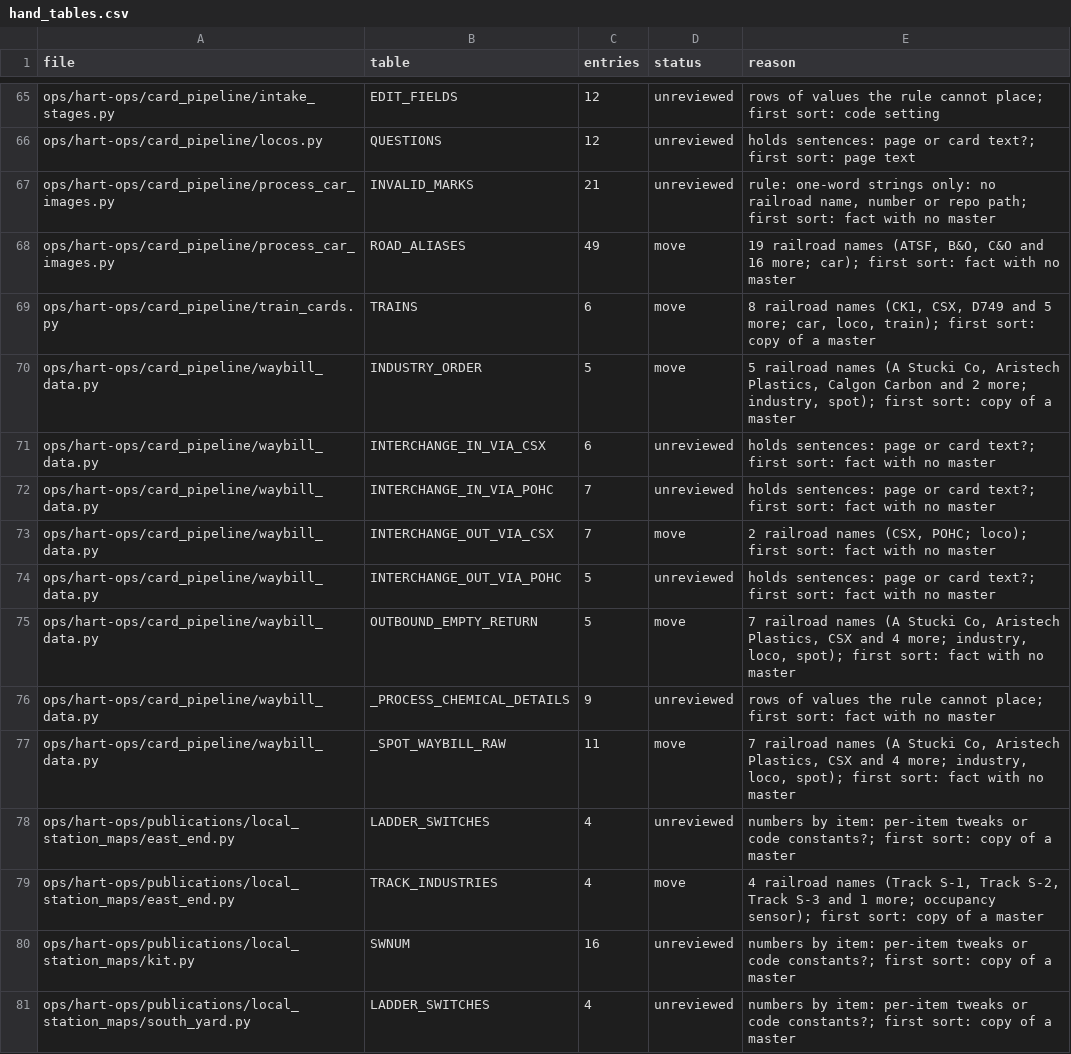
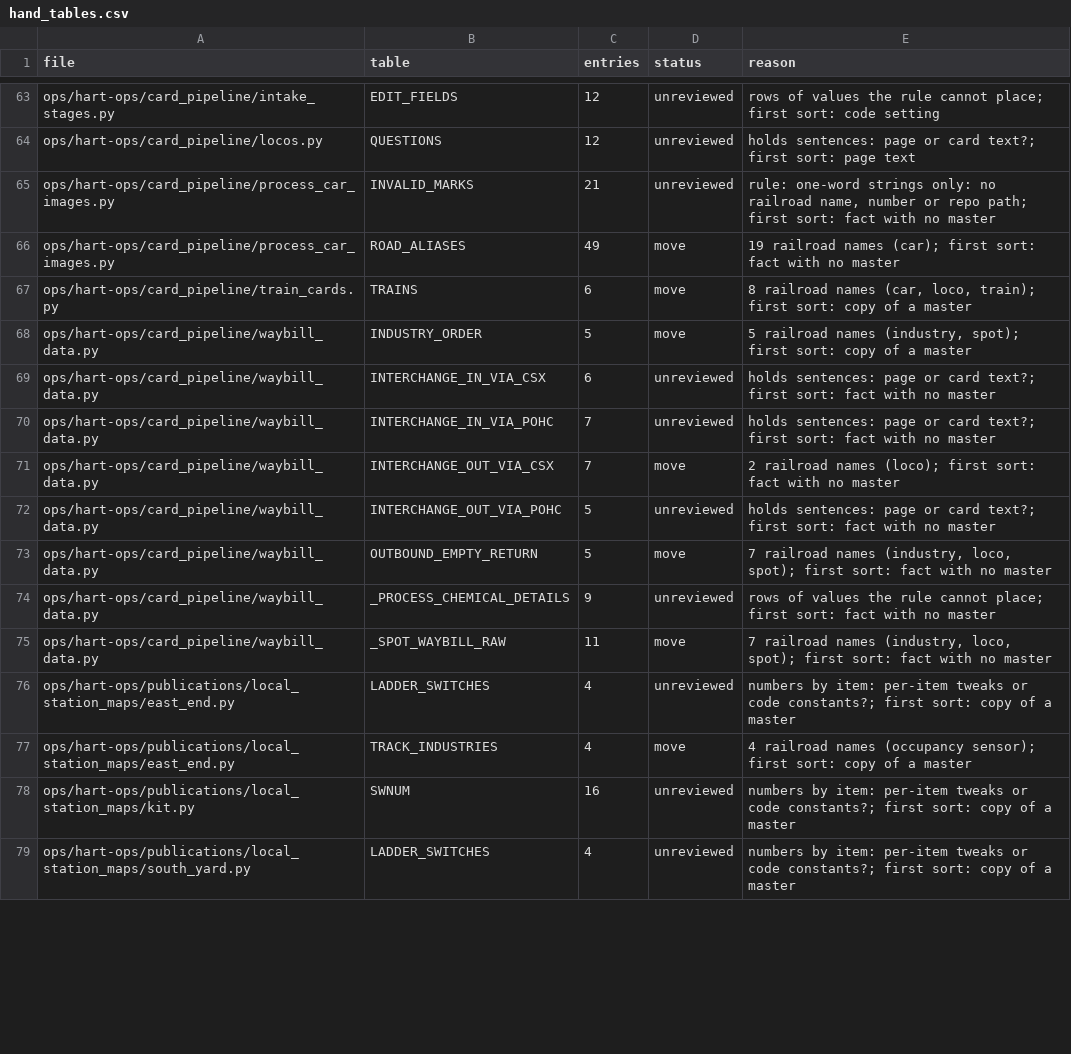
Before and after one commit to lnevo/hart, a CSV file: tools/audit/hand_tables.csv, drawn as a sheet; only a part is shown, gaps mark what is left out; the diff covers the shown part only.

```diff
--- a/tools/audit/hand_tables.csv
+++ b/tools/audit/hand_tables.csv
@@ -67,14 +65,14 @@ ops/hart-ops/card_pipeline/locos.py,QUESTIONS,12,unreviewed,holds sentences: pag
 ops/hart-ops/card_pipeline/process_car_images.py,INVALID_MARKS,21,unreviewed,"rule: one-word strings only: no railroad name, number or repo path; first sort: fact with no master"
-ops/hart-ops/card_pipeline/process_car_images.py,ROAD_ALIASES,49,move,"19 railroad names (ATSF, B&O, C&O and 16 more; car); first sort: fact with no master"
-ops/hart-ops/card_pipeline/train_cards.py,TRAINS,6,move,"8 railroad names (CK1, CSX, D749 and 5 more; car, loco, train); first sort: copy of a master"
-ops/hart-ops/card_pipeline/waybill_data.py,INDUSTRY_ORDER,5,move,"5 railroad names (A Stucki Co, Aristech Plastics, Calgon Carbon and 2 more; industry, spot); first sort: copy of a master"
+ops/hart-ops/card_pipeline/process_car_images.py,ROAD_ALIASES,49,move,19 railroad names (car); first sort: fact with no master
+ops/hart-ops/card_pipeline/train_cards.py,TRAINS,6,move,"8 railroad names (car, loco, train); first sort: copy of a master"
+ops/hart-ops/card_pipeline/waybill_data.py,INDUSTRY_ORDER,5,move,"5 railroad names (industry, spot); first sort: copy of a master"
 ops/hart-ops/card_pipeline/waybill_data.py,INTERCHANGE_IN_VIA_CSX,6,unreviewed,holds sentences: page or card text?; first sort: fact with no master
 ops/hart-ops/card_pipeline/waybill_data.py,INTERCHANGE_IN_VIA_POHC,7,unreviewed,holds sentences: page or card text?; first sort: fact with no master
-ops/hart-ops/card_pipeline/waybill_data.py,INTERCHANGE_OUT_VIA_CSX,7,move,"2 railroad names (CSX, POHC; loco); first sort: fact with no master"
+ops/hart-ops/card_pipeline/waybill_data.py,INTERCHANGE_OUT_VIA_CSX,7,move,2 railroad names (loco); first sort: fact with no master
 ops/hart-ops/card_pipeline/waybill_data.py,INTERCHANGE_OUT_VIA_POHC,5,unreviewed,holds sentences: page or card text?; first sort: fact with no master
-ops/hart-ops/card_pipeline/waybill_data.py,OUTBOUND_EMPTY_RETURN,5,move,"7 railroad names (A Stucki Co, Aristech Plastics, CSX and 4 more; industry, loco, spot); first sort: fact with no master"
+ops/hart-ops/card_pipeline/waybill_data.py,OUTBOUND_EMPTY_RETURN,5,move,"7 railroad names (industry, loco, spot); first sort: fact with no master"
 ops/hart-ops/card_pipeline/waybill_data.py,_PROCESS_CHEMICAL_DETAILS,9,unreviewed,rows of values the rule cannot place; first sort: fact with no master
-ops/hart-ops/card_pipeline/waybill_data.py,_SPOT_WAYBILL_RAW,11,move,"7 railroad names (A Stucki Co, Aristech Plastics, CSX and 4 more; industry, loco, spot); first sort: fact with no master"
+ops/hart-ops/card_pipeline/waybill_data.py,_SPOT_WAYBILL_RAW,11,move,"7 railroad names (industry, loco, spot); first sort: fact with no master"
 ops/hart-ops/publications/local_station_maps/east_end.py,LADDER_SWITCHES,4,unreviewed,numbers by item: per-item tweaks or code constants?; first sort: copy of a master
-ops/hart-ops/publications/local_station_maps/east_end.py,TRACK_INDUSTRIES,4,move,"4 railroad names (Track S-1, Track S-2, Track S-3 and 1 more; occupancy sensor); first sort: copy of a master"
+ops/hart-ops/publications/local_station_maps/east_end.py,TRACK_INDUSTRIES,4,move,4 railroad names (occupancy sensor); first sort: copy of a master
 ops/hart-ops/publications/local_station_maps/kit.py,SWNUM,16,unreviewed,numbers by item: per-item tweaks or code constants?; first sort: copy of a master
```
Also changed, not shown: 2 removed rows and 38 edited cells elsewhere in this file, 4 other files.
